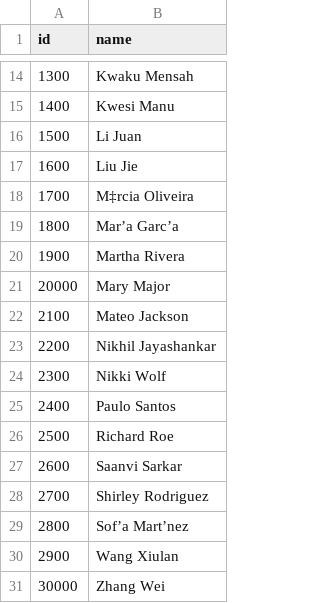
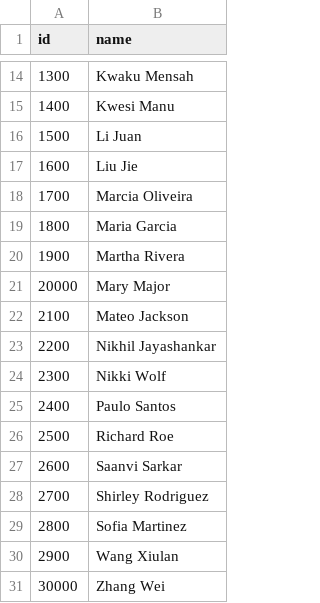
Before and after one commit to DanoNBD2/AWS-Demos, a CSV file: Templates/sample-data.csv, drawn as a sheet; only a part is shown, gaps mark what is left out; the diff names each change by its address in the sheet, - before the commit and + after, or states it on an @@ line.

Commit message:
sample data changes

```diff
--- a/Templates/sample-data.csv
+++ b/Templates/sample-data.csv
-B18 (name): M‡rcia Oliveira
+B18 (name): Marcia Oliveira
-B19 (name): Mar’a Garc’a
+B19 (name): Maria Garcia
-B29 (name): Sof’a Mart’nez
+B29 (name): Sofia Martinez
```
